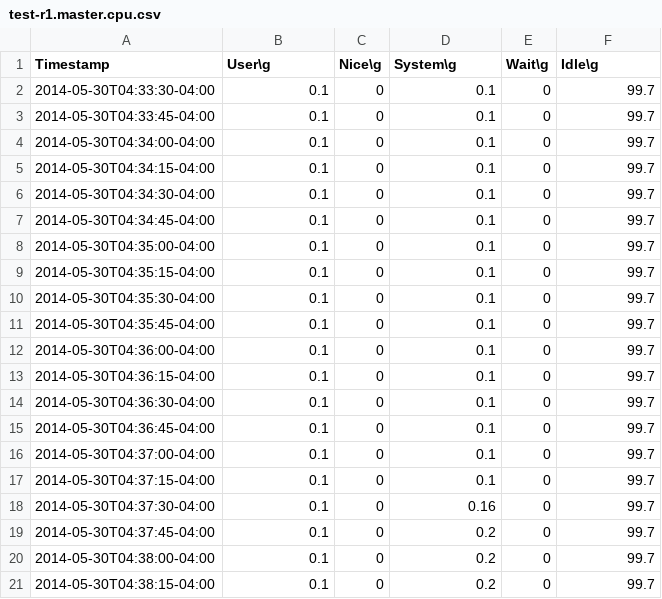
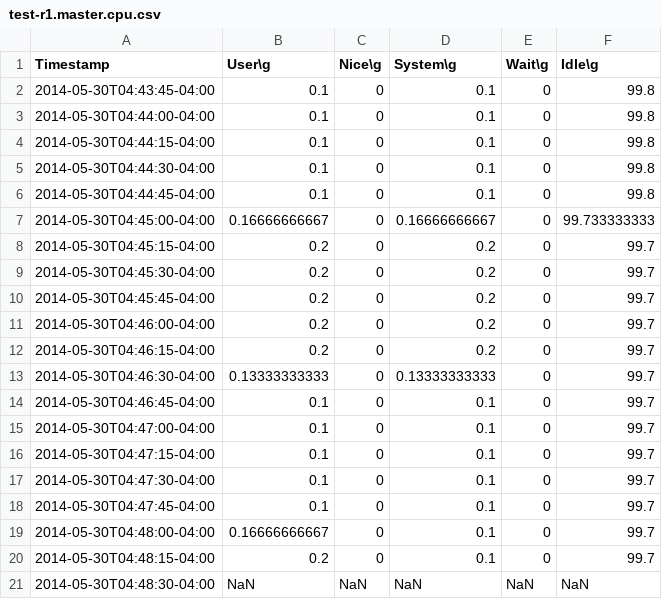
Before and after one commit to david78k/migration, a CSV file: test-r1.master.cpu.csv, drawn as a sheet.

```diff
--- a/test-r1.master.cpu.csv
+++ b/test-r1.master.cpu.csv
@@ -1,21 +1,21 @@
 Timestamp,User\g,Nice\g,System\g,Wait\g,Idle\g
-2014-05-30T04:33:30-04:00,0.1,0,0.1,0,99.7
-2014-05-30T04:33:45-04:00,0.1,0,0.1,0,99.7
-2014-05-30T04:34:00-04:00,0.1,0,0.1,0,99.7
-2014-05-30T04:34:15-04:00,0.1,0,0.1,0,99.7
-2014-05-30T04:34:30-04:00,0.1,0,0.1,0,99.7
-2014-05-30T04:34:45-04:00,0.1,0,0.1,0,99.7
-2014-05-30T04:35:00-04:00,0.1,0,0.1,0,99.7
-2014-05-30T04:35:15-04:00,0.1,0,0.1,0,99.7
-2014-05-30T04:35:30-04:00,0.1,0,0.1,0,99.7
-2014-05-30T04:35:45-04:00,0.1,0,0.1,0,99.7
-2014-05-30T04:36:00-04:00,0.1,0,0.1,0,99.7
-2014-05-30T04:36:15-04:00,0.1,0,0.1,0,99.7
-2014-05-30T04:36:30-04:00,0.1,0,0.1,0,99.7
-2014-05-30T04:36:45-04:00,0.1,0,0.1,0,99.7
-2014-05-30T04:37:00-04:00,0.1,0,0.1,0,99.7
-2014-05-30T04:37:15-04:00,0.1,0,0.1,0,99.7
-2014-05-30T04:37:30-04:00,0.1,0,0.16,0,99.7
-2014-05-30T04:37:45-04:00,0.1,0,0.2,0,99.7
-2014-05-30T04:38:00-04:00,0.1,0,0.2,0,99.7
-2014-05-30T04:38:15-04:00,0.1,0,0.2,0,99.7
+2014-05-30T04:43:45-04:00,0.1,0,0.1,0,99.8
+2014-05-30T04:44:00-04:00,0.1,0,0.1,0,99.8
+2014-05-30T04:44:15-04:00,0.1,0,0.1,0,99.8
+2014-05-30T04:44:30-04:00,0.1,0,0.1,0,99.8
+2014-05-30T04:44:45-04:00,0.1,0,0.1,0,99.8
+2014-05-30T04:45:00-04:00,0.16666666667,0,0.16666666667,0,99.733333333
+2014-05-30T04:45:15-04:00,0.2,0,0.2,0,99.7
+2014-05-30T04:45:30-04:00,0.2,0,0.2,0,99.7
+2014-05-30T04:45:45-04:00,0.2,0,0.2,0,99.7
+2014-05-30T04:46:00-04:00,0.2,0,0.2,0,99.7
+2014-05-30T04:46:15-04:00,0.2,0,0.2,0,99.7
+2014-05-30T04:46:30-04:00,0.13333333333,0,0.13333333333,0,99.7
+2014-05-30T04:46:45-04:00,0.1,0,0.1,0,99.7
+2014-05-30T04:47:00-04:00,0.1,0,0.1,0,99.7
+2014-05-30T04:47:15-04:00,0.1,0,0.1,0,99.7
+2014-05-30T04:47:30-04:00,0.1,0,0.1,0,99.7
+2014-05-30T04:47:45-04:00,0.1,0,0.1,0,99.7
+2014-05-30T04:48:00-04:00,0.16666666667,0,0.1,0,99.7
+2014-05-30T04:48:15-04:00,0.2,0,0.1,0,99.7
+2014-05-30T04:48:30-04:00,NaN,NaN,NaN,NaN,NaN
```
Also changed, not shown: test-r1.dest.cpu.csv, test-r1.slave2.cpu.csv, 23 other files.
